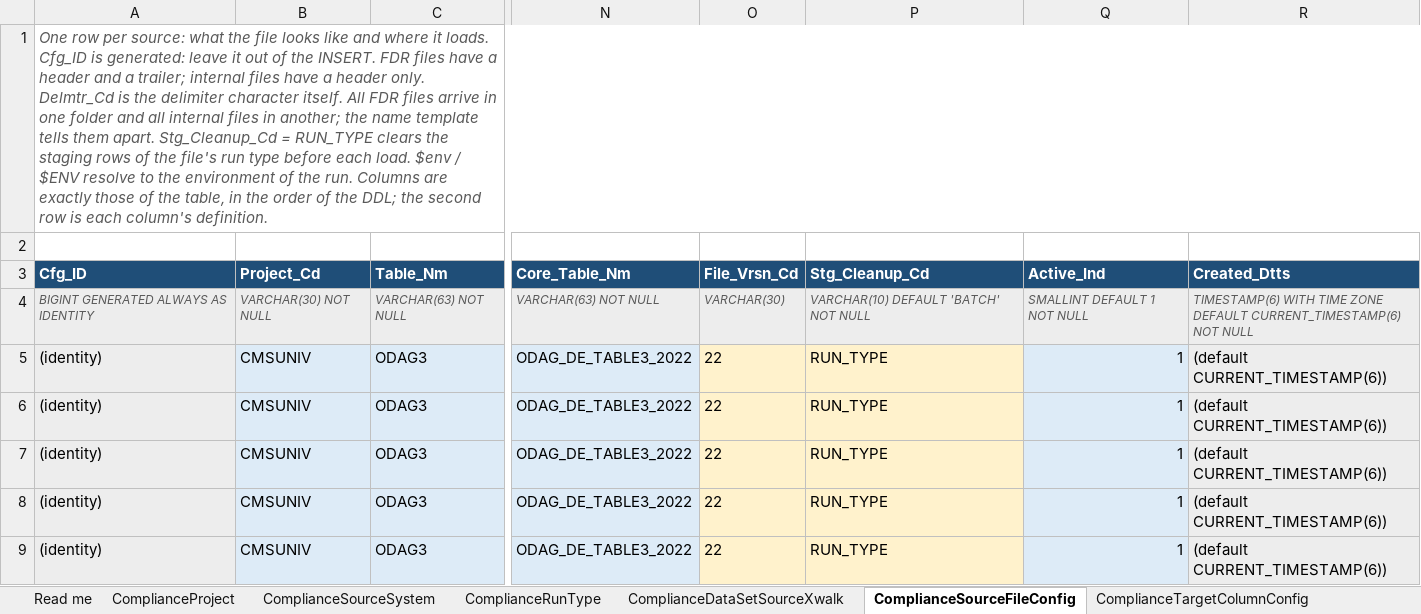
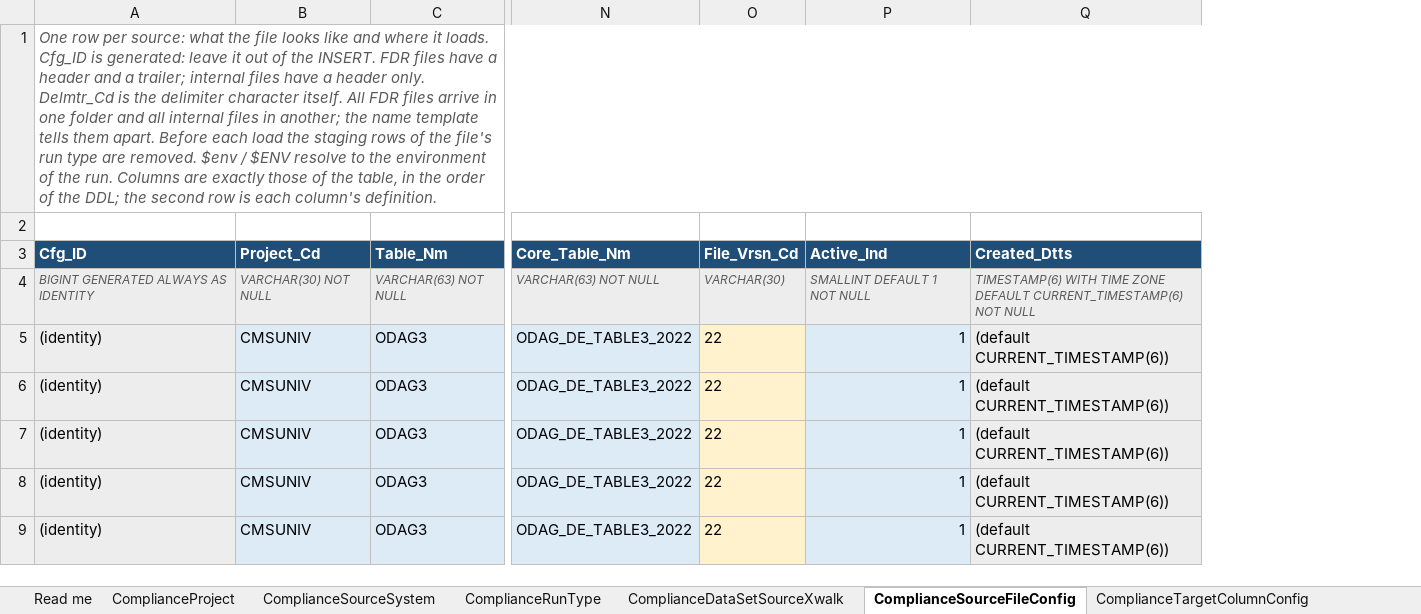
Before and after one commit to trinathgundavaram/framework, an Excel workbook: airflow/compliance_framework/examples/cmsuniv_odag3_sample_metadata.xlsx, sheet ComplianceSourceFileConfig, drawn as a sheet; only a part is shown, gaps mark what is left out; values as stored, in another font and other column widths than the file's, no borders; the diff names each change by its address in the sheet, - before the commit and + after, or states it on an @@ line.

```diff
--- a/airflow/compliance_framework/examples/cmsuniv_odag3_sample_metadata.xlsx (sheet ComplianceSourceFileConfig)
+++ b/airflow/compliance_framework/examples/cmsuniv_odag3_sample_metadata.xlsx (sheet ComplianceSourceFileConfig)
-column P (Stg_Cleanup_Cd), rows 4-9: VARCHAR(10) DEFAULT 'BATCH' NOT NULL | RUN_TYPE | RUN_TYPE | RUN_TYPE | RUN_TYPE | RUN_TYPE
-A1 (Cfg_ID): …them apart. Stg_Cleanup_Cd = RUN_TYPE clears the staging rows of the file's run type before each load. $env /…
+A1 (Cfg_ID): …them apart. Before each load the staging rows of the file's run type are removed. $env /…
```
Also changed, not shown: sheet ComplianceFileCheckConfig, 20 other files.
